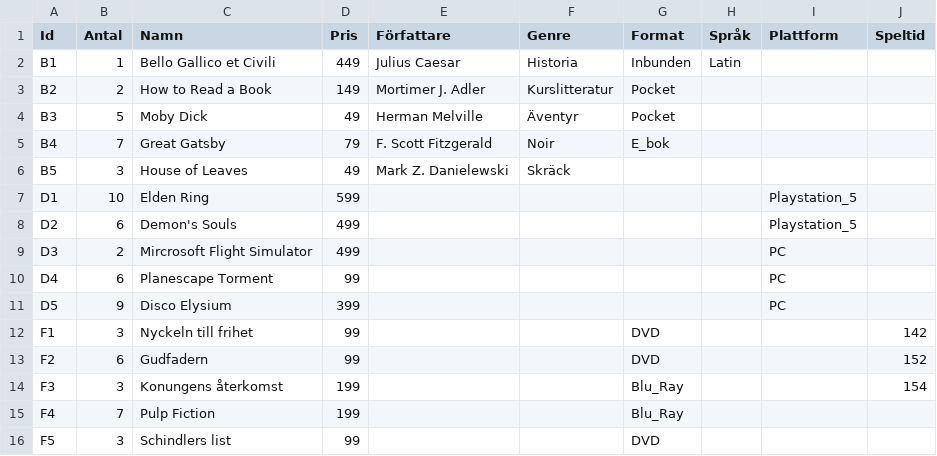
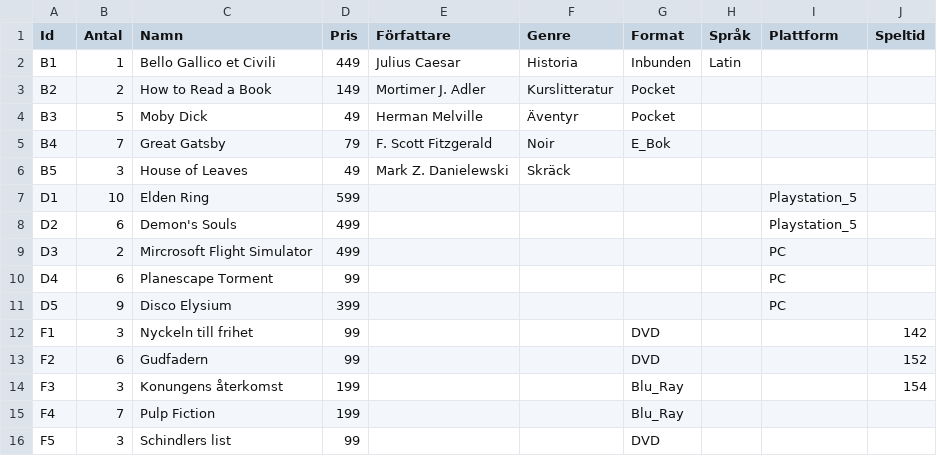
Before and after one commit to warmlund/Business_System_Laboration, a CSV file: produkter.csv, drawn as a sheet.

```diff
--- a/produkter.csv
+++ b/produkter.csv
@@ -4,3 +4,3 @@ B2,2,How to Read a Book,149,Mortimer J. Adler,Kurslitteratur,Pocket,,,
 B3,5,Moby Dick,49,Herman Melville,Äventyr,Pocket,,,
-B4,7,Great Gatsby,79,F. Scott Fitzgerald,Noir,E_bok,,,
+B4,7,Great Gatsby,79,F. Scott Fitzgerald,Noir,E_Bok,,,
 B5,3,House of Leaves,49,Mark Z. Danielewski,Skräck,,,,
```
Also changed, not shown: 9 other files.
